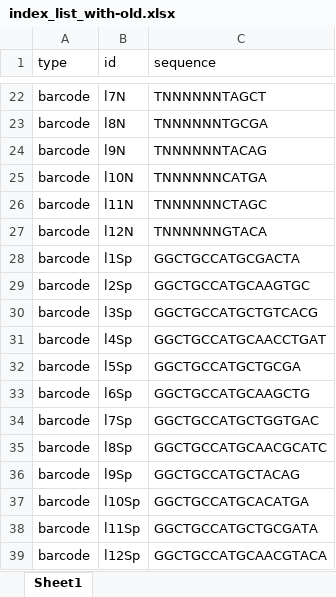
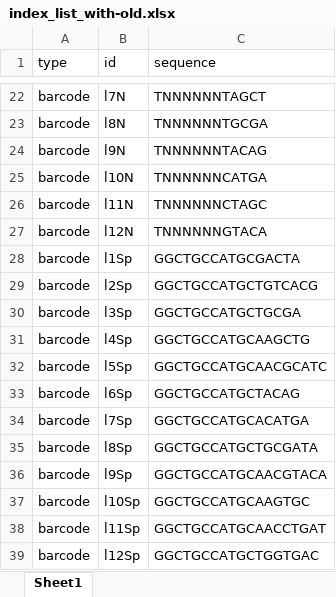
Before and after one commit to krdav/tRNA-charge-seq, an Excel workbook: utils/index_list_with-old.xlsx, sheet Sheet1, drawn as a sheet; only a part is shown, gaps mark what is left out; values as stored, in another font and other column widths than the file's, no borders; the diff names each change by its address in the sheet, - before the commit and + after, or states it on an @@ line.

```diff
--- a/utils/index_list_with-old.xlsx (sheet Sheet1)
+++ b/utils/index_list_with-old.xlsx (sheet Sheet1)
-C29 (sequence): GGCTGCCATGCAAGTGC
+C29 (sequence): GGCTGCCATGCTGTCACG
-C30 (sequence): GGCTGCCATGCTGTCACG
+C30 (sequence): GGCTGCCATGCTGCGA
-C31 (sequence): GGCTGCCATGCAACCTGAT
+C31 (sequence): GGCTGCCATGCAAGCTG
-C32 (sequence): GGCTGCCATGCTGCGA
+C32 (sequence): GGCTGCCATGCAACGCATC
-C33 (sequence): GGCTGCCATGCAAGCTG
+C33 (sequence): GGCTGCCATGCTACAG
-C34 (sequence): GGCTGCCATGCTGGTGAC
+C34 (sequence): GGCTGCCATGCACATGA
-C35 (sequence): GGCTGCCATGCAACGCATC
+C35 (sequence): GGCTGCCATGCTGCGATA
-C36 (sequence): GGCTGCCATGCTACAG
+C36 (sequence): GGCTGCCATGCAACGTACA
-C37 (sequence): GGCTGCCATGCACATGA
+C37 (sequence): GGCTGCCATGCAAGTGC
-C38 (sequence): GGCTGCCATGCTGCGATA
+C38 (sequence): GGCTGCCATGCAACCTGAT
-C39 (sequence): GGCTGCCATGCAACGTACA
+C39 (sequence): GGCTGCCATGCTGGTGAC
```
Also changed, not shown: 5 other files.
